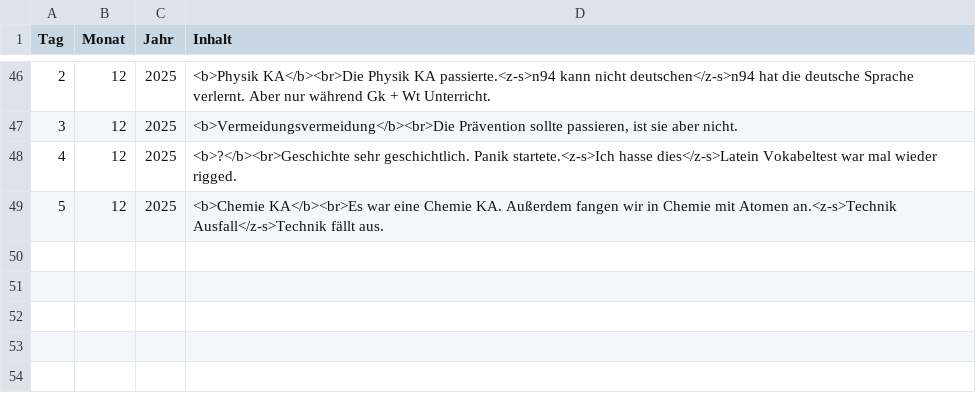
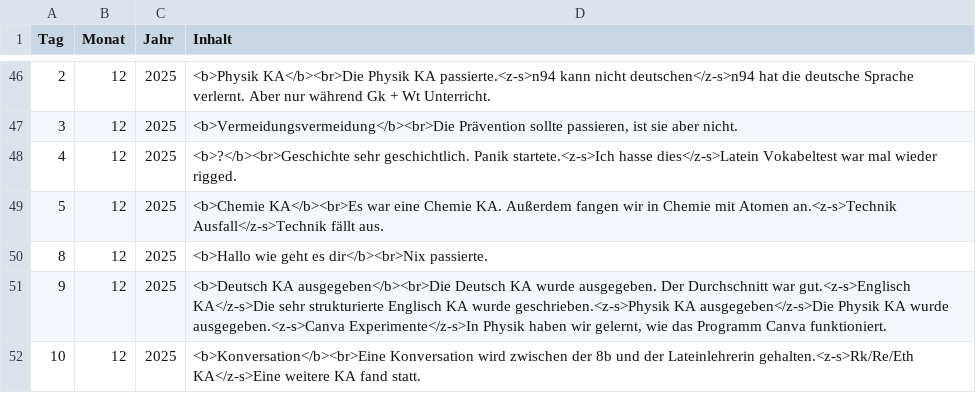
Before and after one commit to IdleGamePerson/8b-Website, a CSV file: Daten/8bNewspapers.csv, drawn as a sheet; only a part is shown, gaps mark what is left out.

```diff
--- a/Daten/8bNewspapers.csv
+++ b/Daten/8bNewspapers.csv
@@ -49 +49,4 @@ Tag,Monat,Jahr,Inhalt
 5,12,2025,"<b>Chemie KA</b><br>Es war eine Chemie KA. Außerdem fangen wir in Chemie mit Atomen an.<z-s>Technik Ausfall</z-s>Technik fällt aus."
+8,12,2025,"<b>Hallo wie geht es dir</b><br>Nix passierte."
+9,12,2025,"<b>Deutsch KA ausgegeben</b><br>Die Deutsch KA wurde ausgegeben. Der Durchschnitt war gut.<z-s>Englisch KA</z-s>Die sehr strukturierte Englisch KA wurde geschrieben.<z-s>Physik KA ausgegeben</z-s>Die Physik KA wurde ausgegeben.<z-s>Canva Experimente</z-s>In Physik haben wir gelernt, wie das Programm Canva funktioniert."
+10,12,2025,"<b>Konversation</b><br>Eine Konversation wird zwischen der 8b und der Lateinlehrerin gehalten.<z-s>Rk/Re/Eth KA</z-s>Eine weitere KA fand statt."
```
Also changed, not shown: Daten/8bArticles.csv, 2 other files.
